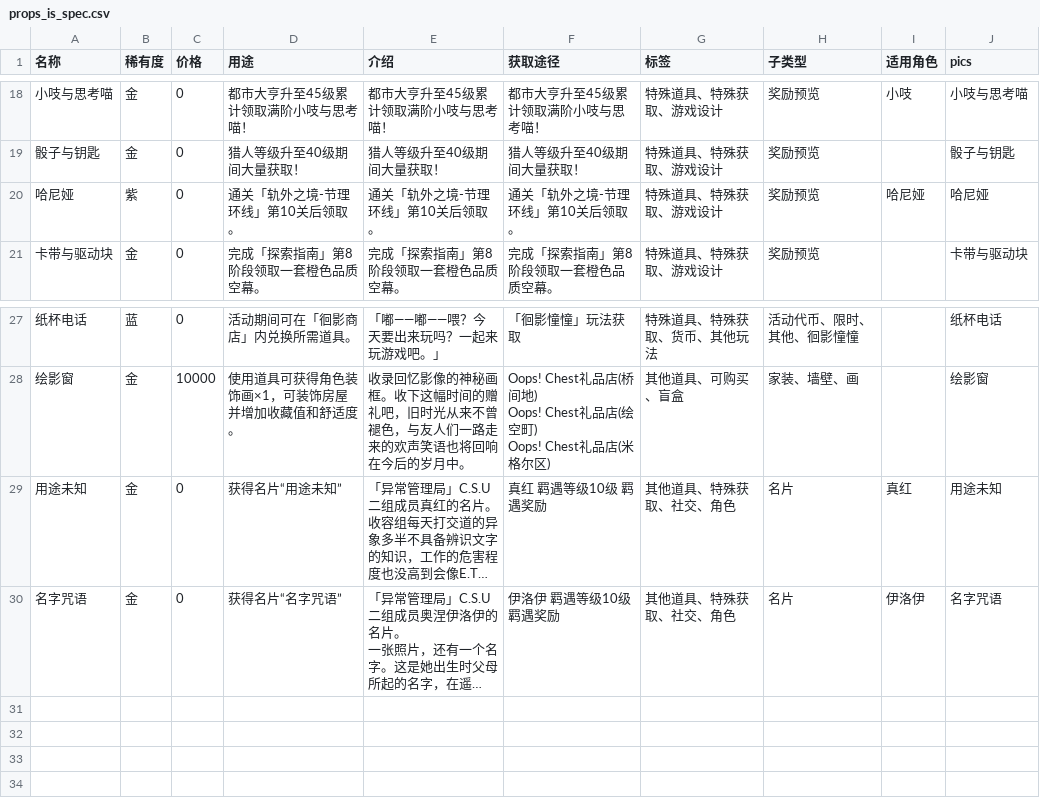
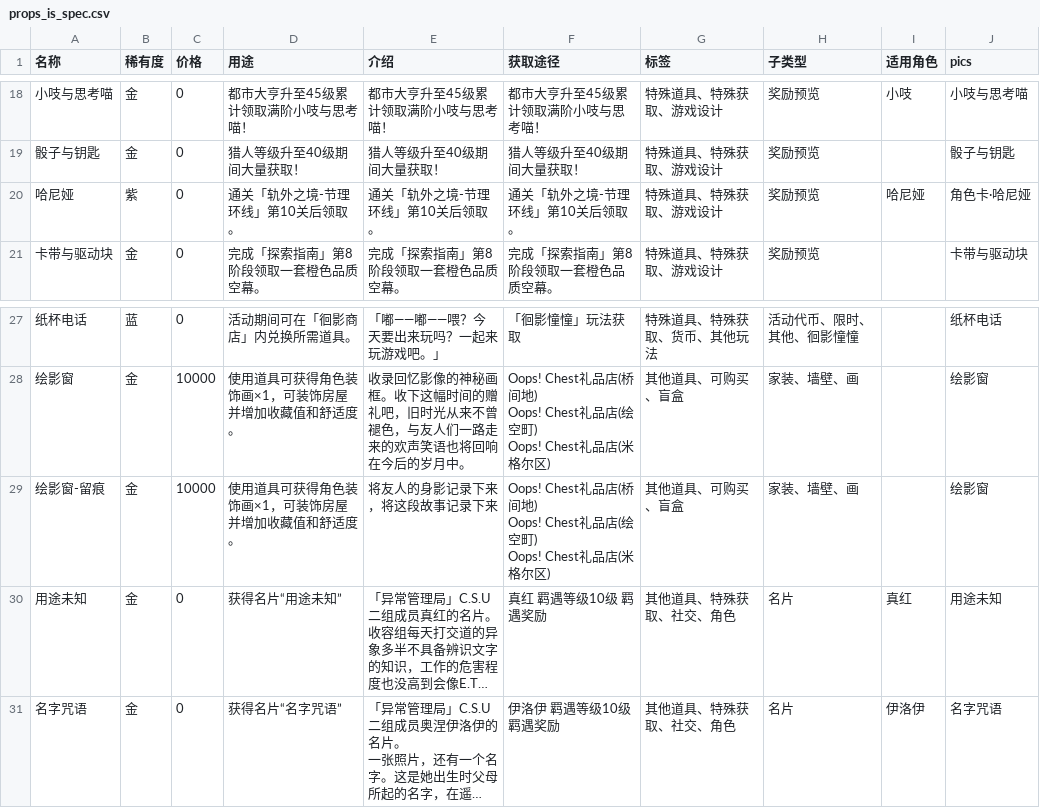
Before and after one commit to NTE-Wiki/Wiki, a CSV file: items/assets/db/props_is_spec.csv, drawn as a sheet; only a part is shown, gaps mark what is left out; long unchanged cells end in …; ↵ is a line break in a cell; the diff names each change by its address in the sheet, - before the commit and + after, or states it on an @@ line.

```diff
--- a/items/assets/db/props_is_spec.csv
+++ b/items/assets/db/props_is_spec.csv
-J20 (pics): 哈尼娅
+J20 (pics): 角色卡·哈尼娅
+row 29: 绘影窗-留痕 | 金 | 10000 | 使用道具可获得角色装饰画×1，可装饰房屋并增加收藏值和舒适度。 | 将友人的身影记录下来，将这段故事记录下来 | Oops! Chest礼品店(桥间地) ↵ Oops! Chest礼品店(绘空町) ↵ Oops! Chest礼品店(米格尔区) | 其他道具、可购买、盲盒 | 家装、墙壁、画 |  | 绘影窗
```
Also changed, not shown: items/assets/db/home_not_gift.csv, 1 other file.
